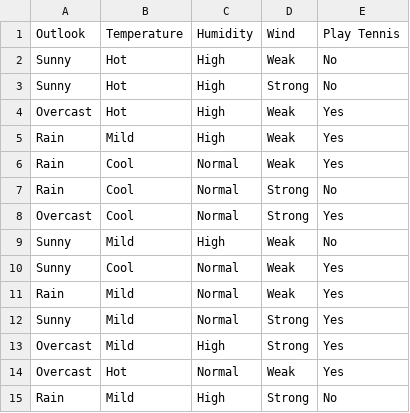
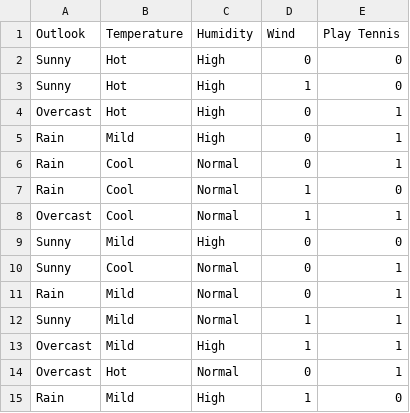
Before and after one commit to hemanth07mit/ml-lab-drafts, a CSV file: dummy/train-data.csv, drawn as a sheet.

Commit message:
Update train-data.csv

```diff
--- a/dummy/train-data.csv
+++ b/dummy/train-data.csv
@@ -1,15 +1,15 @@
 Outlook,Temperature,Humidity,Wind,Play Tennis
-Sunny,Hot,High,Weak,No
-Sunny,Hot,High,Strong,No
-Overcast,Hot,High,Weak,Yes
-Rain,Mild,High,Weak,Yes
-Rain,Cool,Normal,Weak,Yes
-Rain,Cool,Normal,Strong,No
-Overcast,Cool,Normal,Strong,Yes
-Sunny,Mild,High,Weak,No
-Sunny,Cool,Normal,Weak,Yes
-Rain,Mild,Normal,Weak,Yes
-Sunny,Mild,Normal,Strong,Yes
-Overcast,Mild,High,Strong,Yes
-Overcast,Hot,Normal,Weak,Yes
-Rain,Mild,High,Strong,No
+Sunny,Hot,High,0,0
+Sunny,Hot,High,1,0
+Overcast,Hot,High,0,1
+Rain,Mild,High,0,1
+Rain,Cool,Normal,0,1
+Rain,Cool,Normal,1,0
+Overcast,Cool,Normal,1,1
+Sunny,Mild,High,0,0
+Sunny,Cool,Normal,0,1
+Rain,Mild,Normal,0,1
+Sunny,Mild,Normal,1,1
+Overcast,Mild,High,1,1
+Overcast,Hot,Normal,0,1
+Rain,Mild,High,1,0
```
